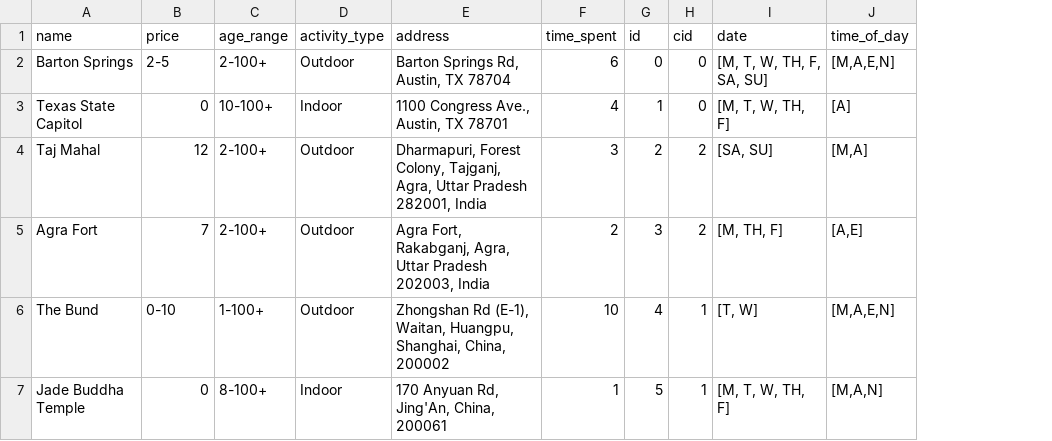
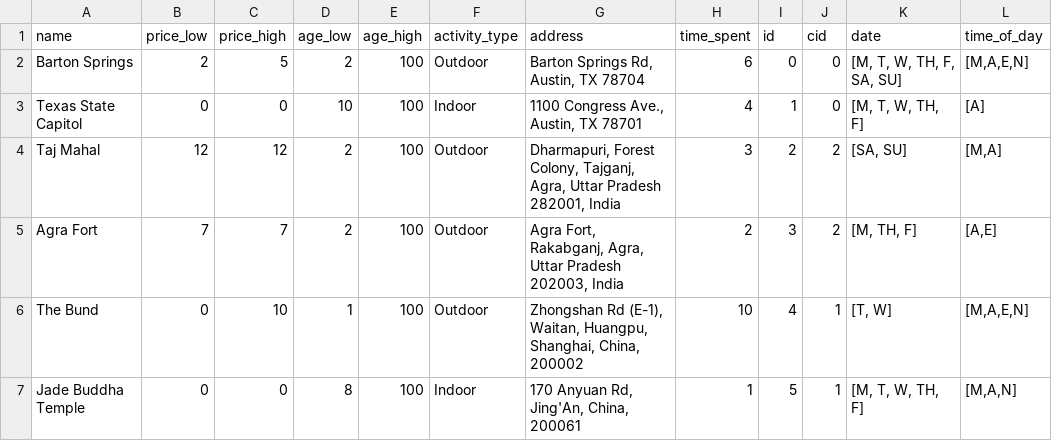
Before and after one commit to kekethekiwi/BT_AET_Ticket, a CSV file: backend/db/data_files/attractions.csv, drawn as a sheet; removed rows and columns are numbered as before the commit, all else as after; the diff names each change by its address in the sheet, - before the commit and + after, or states it on an @@ line.

Commit message:
added filters and new attractions csv

```diff
--- a/backend/db/data_files/attractions.csv
+++ b/backend/db/data_files/attractions.csv
-column C (age_range), rows 2-7: 2-100+ | 10-100+ | 2-100+ | 2-100+ | 1-100+ | 8-100+
+column C (price_high), rows 2-7: 5 | 0 | 12 | 7 | 10 | 0
+column D (age_low), rows 2-7: 2 | 10 | 2 | 2 | 1 | 8
+column E (age_high), rows 2-7: all 100
-B1: price
+B1: price_low
-B2 (price_low): 2-5
+B2 (price_low): 2
-B6 (price_low): 0-10
+B6 (price_low): 0
```
Also changed, not shown: 2 other files.
